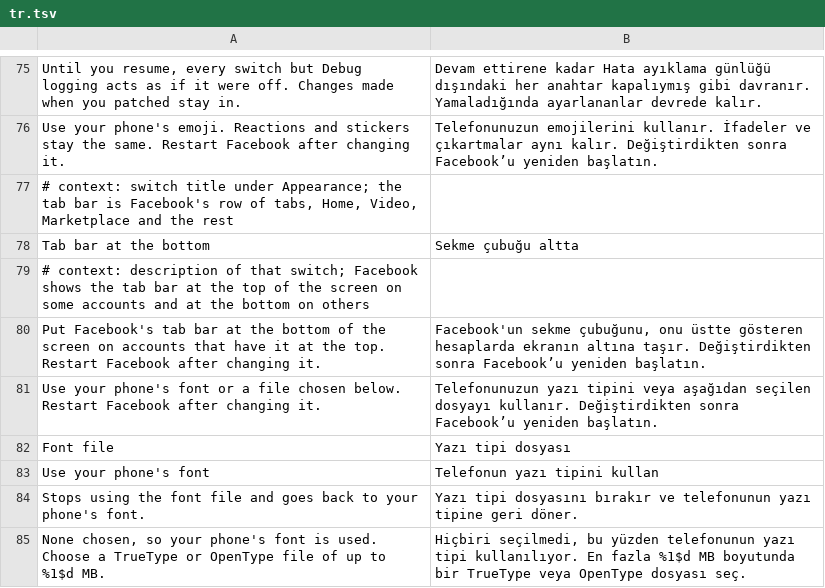
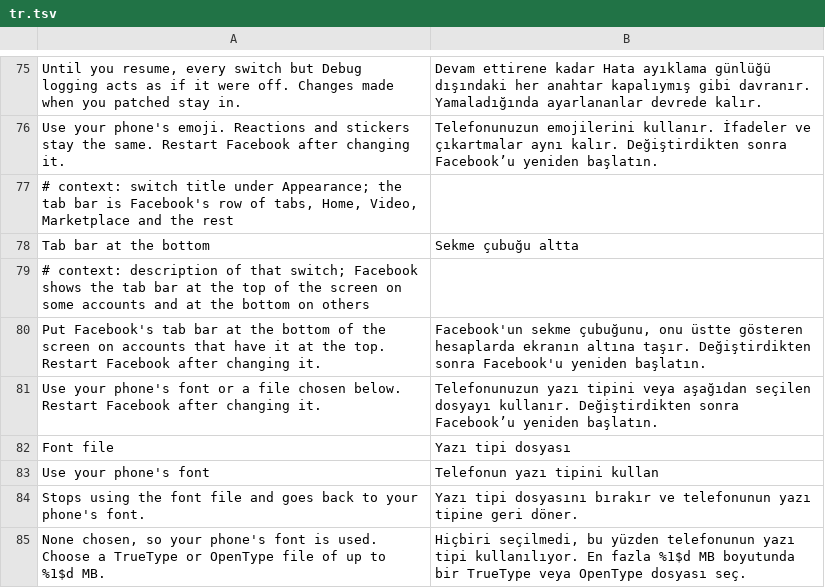
Before and after one commit to SA-SUJON/HushFacebook, a TSV file: extensions/shared/library/src/main/l10n/tr.tsv, drawn as a sheet; only a part is shown, gaps mark what is left out.

Commit message:
fix(navigation): tell every load of the tab bar key apart
Tab bar at the bottom hooked each read of Facebook's position override
and took any other load of the key for the tab menu's write. A later
build that read one of the two places through a helper, or kept the
TriState past v15 so its ordinal() came as a range call, would have
patched with one place hooked and no word, or been refused with a wrong
reason. Now a load is a read (FbSharedPreferences, a TriState whose
ordinal is taken right away by a plain or range call and read nowhere
else) or a write (a call answering nothing that also takes a boolean or
a TriState), and anything else is refused naming the method. 577 and
580 still have two reads and one write each.

The overrideKeyField comment now says what the code does: the first
sput-object after the name, when it's the class's own field. The
Turkish restart line uses one apostrophe style, and the README says
Facebook's own option to move the bar does nothing while the switch is
on.

Tests: the shapes test gains a TriState kept in v17 with a range
ordinal, a TriState write, and four refusals (the TriState read again,
a helper read, the key stored in a field, the key put to a call that
answers something). The comment on the v17 ordinal shape now says it
moves the ordinal, which is all it does.

```diff
--- a/extensions/shared/library/src/main/l10n/tr.tsv
+++ b/extensions/shared/library/src/main/l10n/tr.tsv
@@ -79,3 +79,3 @@ Tab bar at the bottom	Sekme çubuğu altta
 # context: description of that switch; Facebook shows the tab bar at the top of the screen on some accounts and at the bottom on others
-Put Facebook's tab bar at the bottom of the screen on accounts that have it at the top. Restart Facebook after changing it.	Facebook'un sekme çubuğunu, onu üstte gösteren hesaplarda ekranın altına taşır. Değiştirdikten sonra Facebook’u yeniden başlatın.
+Put Facebook's tab bar at the bottom of the screen on accounts that have it at the top. Restart Facebook after changing it.	Facebook'un sekme çubuğunu, onu üstte gösteren hesaplarda ekranın altına taşır. Değiştirdikten sonra Facebook'u yeniden başlatın.
 Use your phone's font or a file chosen below. Restart Facebook after changing it.	Telefonunuzun yazı tipini veya aşağıdan seçilen dosyayı kullanır. Değiştirdikten sonra Facebook’u yeniden başlatın.
```
Also changed, not shown: 5 other files.
